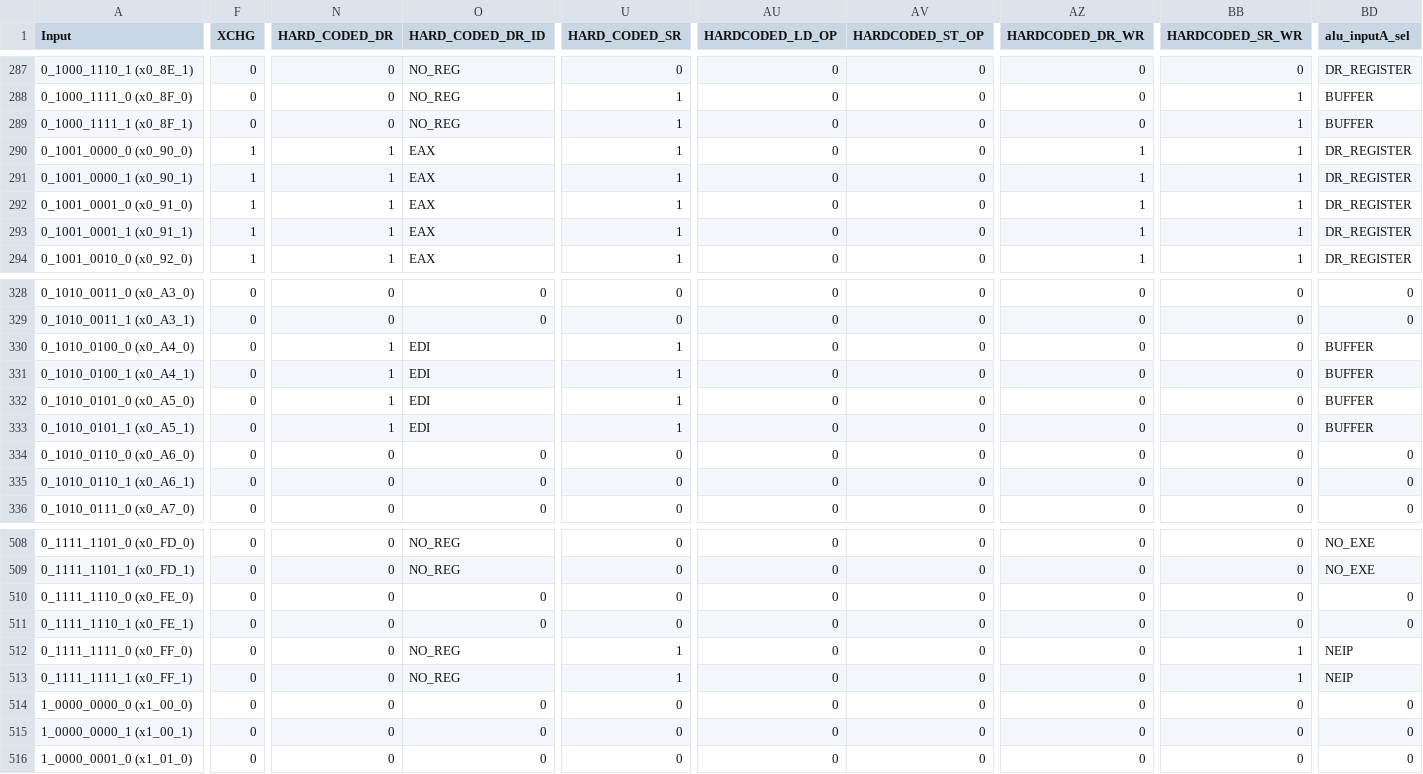
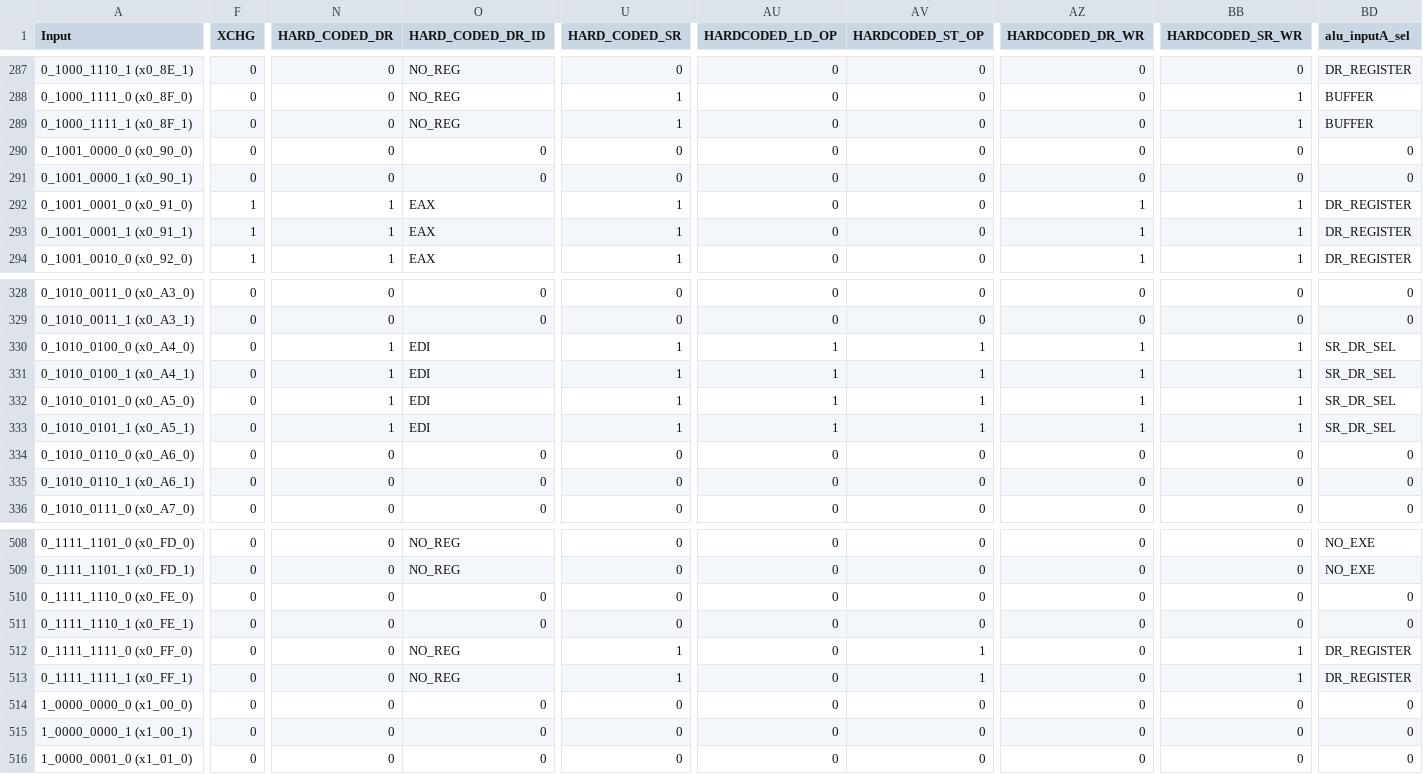
Before and after one commit to maanavkoladia/uarch, a CSV file: design/EverythingEverywhereAllAtOnce/rtl/core/Decode/cs_roms/cs.csv, drawn as a sheet; only a part is shown, gaps mark what is left out; the diff covers the shown part only; the diff names each change by its address in the sheet, - before the commit and + after, or states it on an @@ line.

```diff
--- a/design/EverythingEverywhereAllAtOnce/rtl/core/Decode/cs_roms/cs.csv
+++ b/design/EverythingEverywhereAllAtOnce/rtl/core/Decode/cs_roms/cs.csv
-F290:F291 (XCHG): 1
+F290:F291 (XCHG): 0
-N290:N291 (HARD_CODED_DR): 1
+N290:N291 (HARD_CODED_DR): 0
-O290:O291 (HARD_CODED_DR_ID): EAX
+O290:O291 (HARD_CODED_DR_ID): 0
-U290:U291 (HARD_CODED_SR): 1
+U290:U291 (HARD_CODED_SR): 0
-AZ290:AZ291 (HARDCODED_DR_WR): 1
+AZ290:AZ291 (HARDCODED_DR_WR): 0
-BB290:BB291 (HARDCODED_SR_WR): 1
+BB290:BB291 (HARDCODED_SR_WR): 0
-BD290:BD291 (alu_inputA_sel): DR_REGISTER
+BD290:BD291 (alu_inputA_sel): 0
-AU330:AU333 (HARDCODED_LD_OP): 0
+AU330:AU333 (HARDCODED_LD_OP): 1
-AV330:AV333 (HARDCODED_ST_OP): 0
+AV330:AV333 (HARDCODED_ST_OP): 1
-AZ330:AZ333 (HARDCODED_DR_WR): 0
+AZ330:AZ333 (HARDCODED_DR_WR): 1
-BB330:BB333 (HARDCODED_SR_WR): 0
+BB330:BB333 (HARDCODED_SR_WR): 1
-BD330:BD333 (alu_inputA_sel): BUFFER
+BD330:BD333 (alu_inputA_sel): SR_DR_SEL
-AV512:AV513 (HARDCODED_ST_OP): 0
+AV512:AV513 (HARDCODED_ST_OP): 1
-BD512:BD513 (alu_inputA_sel): NEIP
+BD512:BD513 (alu_inputA_sel): DR_REGISTER
```
Also changed, not shown: 14 edited cells elsewhere in this file, design/EverythingEverywhereAllAtOnce/rtl/core/Decode/cs_roms/cs_parsed.csv, 46 other files.
